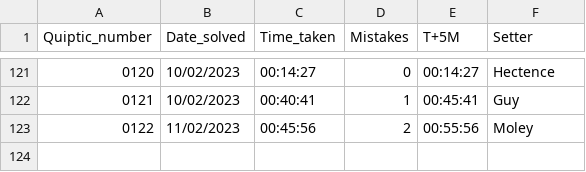
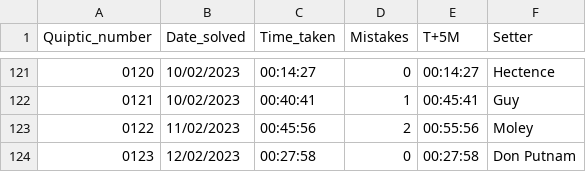
Before and after one commit to AngusRobinson/Crosswords, a CSV file: Quiptic_tracker.csv, drawn as a sheet; only a part is shown, gaps mark what is left out.

Commit message:
Q123

```diff
--- a/Quiptic_tracker.csv
+++ b/Quiptic_tracker.csv
@@ -123 +123,2 @@
 0122,11/02/2023,00:45:56,2,00:55:56,Moley
+0123,12/02/2023,00:27:58,0,00:27:58,Don Putnam
```
